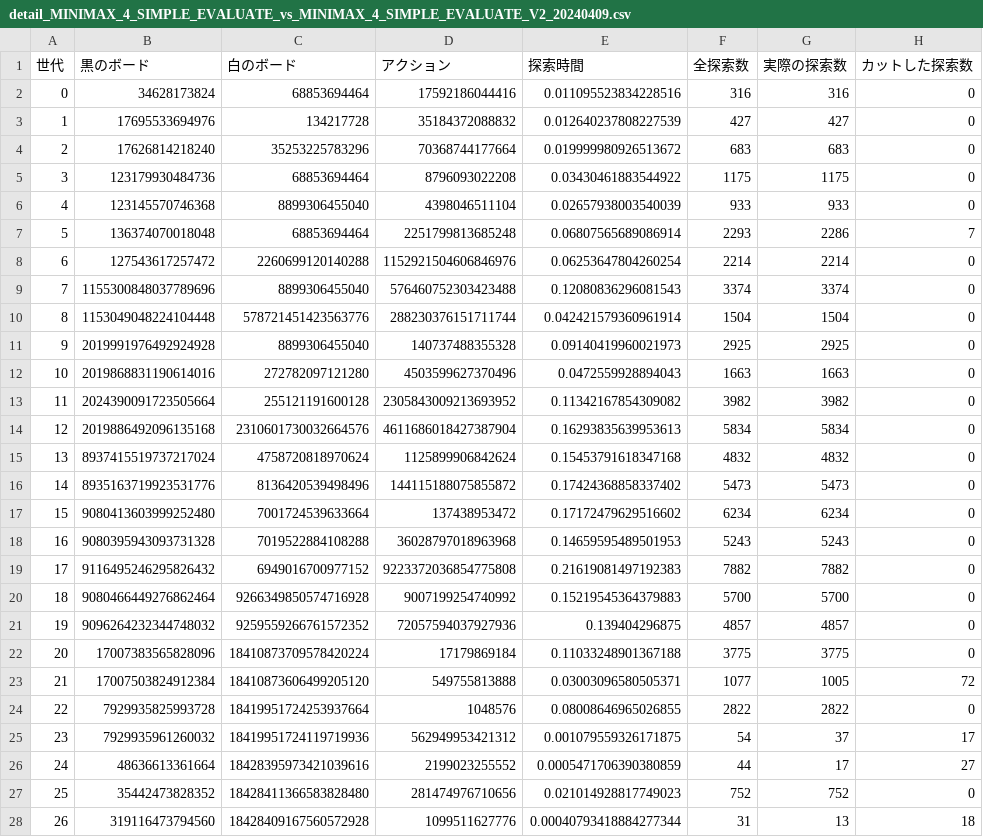
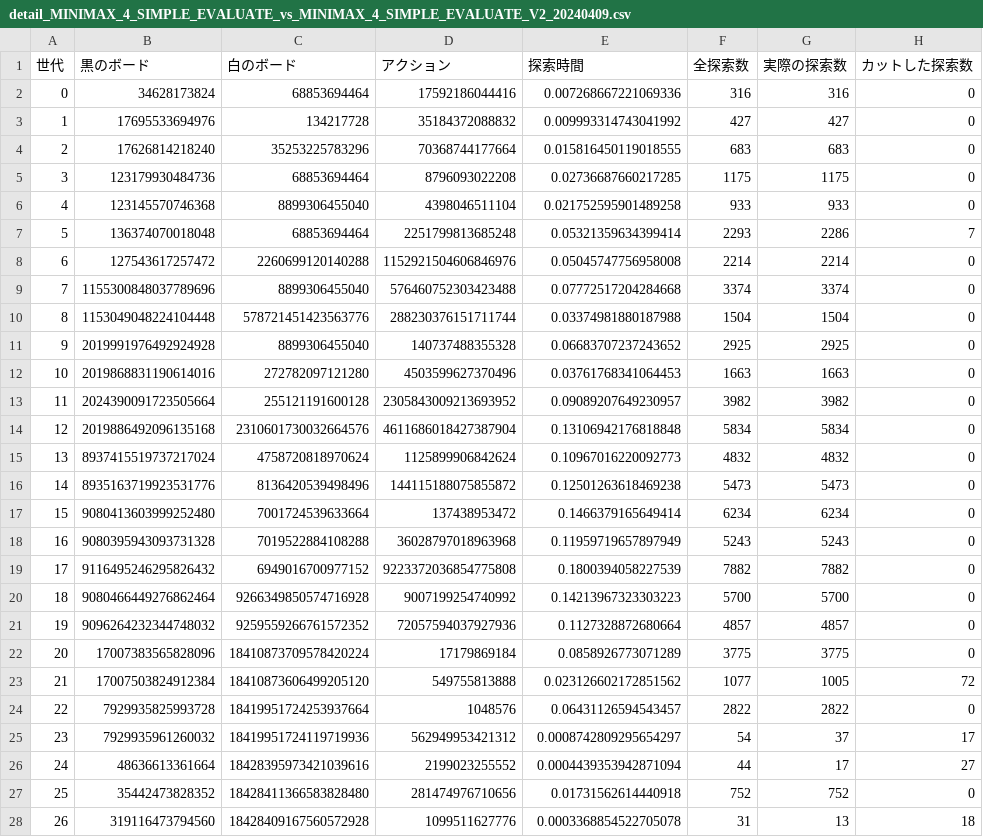
Before and after one commit to etomaro/othello2, a CSV file: env_v2/report/detail/MINIMAX_4_MINIMAX_4/detail_MINIMAX_4_SIMPLE_EVALUATE_vs_MINIMAX_4_SIMPLE_EVALUATE_V2_20240409.csv, drawn as a sheet; only a part is shown; the diff covers the shown part only.

```diff
--- a/env_v2/report/detail/MINIMAX_4_MINIMAX_4/detail_MINIMAX_4_SIMPLE_EVALUATE_vs_MINIMAX_4_SIMPLE_EVALUATE_V2_20240409.csv
+++ b/env_v2/report/detail/MINIMAX_4_MINIMAX_4/detail_MINIMAX_4_SIMPLE_EVALUATE_vs_MINIMAX_4_SIMPLE_EVALUATE_V2_20240409.csv
@@ -1,28 +1,28 @@
 世代,黒のボード,白のボード,アクション,探索時間,全探索数,実際の探索数,カットした探索数
-0,34628173824,68853694464,17592186044416,0.011095523834228516,316,316,0
-1,17695533694976,134217728,35184372088832,0.012640237808227539,427,427,0
-2,17626814218240,35253225783296,70368744177664,0.019999980926513672,683,683,0
-3,123179930484736,68853694464,8796093022208,0.03430461883544922,1175,1175,0
-4,123145570746368,8899306455040,4398046511104,0.02657938003540039,933,933,0
-5,136374070018048,68853694464,2251799813685248,0.06807565689086914,2293,2286,7
-6,127543617257472,2260699120140288,1152921504606846976,0.06253647804260254,2214,2214,0
-7,1155300848037789696,8899306455040,576460752303423488,0.12080836296081543,3374,3374,0
-8,1153049048224104448,578721451423563776,288230376151711744,0.042421579360961914,1504,1504,0
-9,2019991976492924928,8899306455040,140737488355328,0.09140419960021973,2925,2925,0
-10,2019868831190614016,272782097121280,4503599627370496,0.0472559928894043,1663,1663,0
-11,2024390091723505664,255121191600128,2305843009213693952,0.11342167854309082,3982,3982,0
-12,2019886492096135168,2310601730032664576,4611686018427387904,0.16293835639953613,5834,5834,0
-13,8937415519737217024,4758720818970624,1125899906842624,0.15453791618347168,4832,4832,0
-14,8935163719923531776,8136420539498496,144115188075855872,0.17424368858337402,5473,5473,0
-15,9080413603999252480,7001724539633664,137438953472,0.17172479629516602,6234,6234,0
-16,9080395943093731328,7019522884108288,36028797018963968,0.14659595489501953,5243,5243,0
-17,9116495246295826432,6949016700977152,9223372036854775808,0.21619081497192383,7882,7882,0
-18,9080466449276862464,9266349850574716928,9007199254740992,0.15219545364379883,5700,5700,0
-19,9096264232344748032,9259559266761572352,72057594037927936,0.139404296875,4857,4857,0
-20,17007383565828096,18410873709578420224,17179869184,0.11033248901367188,3775,3775,0
-21,17007503824912384,18410873606499205120,549755813888,0.03003096580505371,1077,1005,72
-22,7929935825993728,18419951724253937664,1048576,0.08008646965026855,2822,2822,0
-23,7929935961260032,18419951724119719936,562949953421312,0.001079559326171875,54,37,17
-24,48636613361664,18428395973421039616,2199023255552,0.0005471706390380859,44,17,27
-25,35442473828352,18428411366583828480,281474976710656,0.021014928817749023,752,752,0
-26,319116473794560,18428409167560572928,1099511627776,0.00040793418884277344,31,13,18
+0,34628173824,68853694464,17592186044416,0.007268667221069336,316,316,0
+1,17695533694976,134217728,35184372088832,0.009993314743041992,427,427,0
+2,17626814218240,35253225783296,70368744177664,0.015816450119018555,683,683,0
+3,123179930484736,68853694464,8796093022208,0.02736687660217285,1175,1175,0
+4,123145570746368,8899306455040,4398046511104,0.021752595901489258,933,933,0
+5,136374070018048,68853694464,2251799813685248,0.05321359634399414,2293,2286,7
+6,127543617257472,2260699120140288,1152921504606846976,0.05045747756958008,2214,2214,0
+7,1155300848037789696,8899306455040,576460752303423488,0.07772517204284668,3374,3374,0
+8,1153049048224104448,578721451423563776,288230376151711744,0.03374981880187988,1504,1504,0
+9,2019991976492924928,8899306455040,140737488355328,0.06683707237243652,2925,2925,0
+10,2019868831190614016,272782097121280,4503599627370496,0.03761768341064453,1663,1663,0
+11,2024390091723505664,255121191600128,2305843009213693952,0.09089207649230957,3982,3982,0
+12,2019886492096135168,2310601730032664576,4611686018427387904,0.13106942176818848,5834,5834,0
+13,8937415519737217024,4758720818970624,1125899906842624,0.10967016220092773,4832,4832,0
+14,8935163719923531776,8136420539498496,144115188075855872,0.12501263618469238,5473,5473,0
+15,9080413603999252480,7001724539633664,137438953472,0.1466379165649414,6234,6234,0
+16,9080395943093731328,7019522884108288,36028797018963968,0.11959719657897949,5243,5243,0
+17,9116495246295826432,6949016700977152,9223372036854775808,0.1800394058227539,7882,7882,0
+18,9080466449276862464,9266349850574716928,9007199254740992,0.14213967323303223,5700,5700,0
+19,9096264232344748032,9259559266761572352,72057594037927936,0.1127328872680664,4857,4857,0
+20,17007383565828096,18410873709578420224,17179869184,0.0858926773071289,3775,3775,0
+21,17007503824912384,18410873606499205120,549755813888,0.023126602172851562,1077,1005,72
+22,7929935825993728,18419951724253937664,1048576,0.06431126594543457,2822,2822,0
+23,7929935961260032,18419951724119719936,562949953421312,0.0008742809295654297,54,37,17
+24,48636613361664,18428395973421039616,2199023255552,0.0004439353942871094,44,17,27
+25,35442473828352,18428411366583828480,281474976710656,0.01731562614440918,752,752,0
+26,319116473794560,18428409167560572928,1099511627776,0.0003368854522705078,31,13,18
```
Also changed, not shown: 33 edited cells elsewhere in this file, 6 other files.
